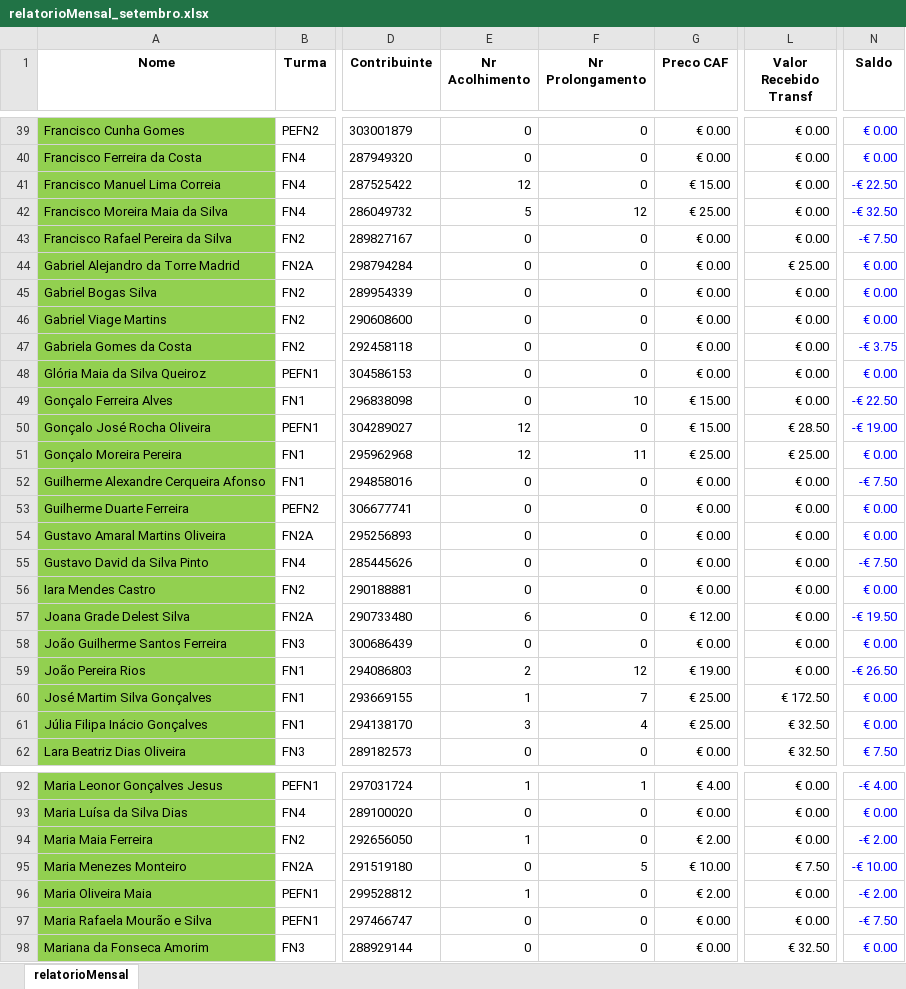
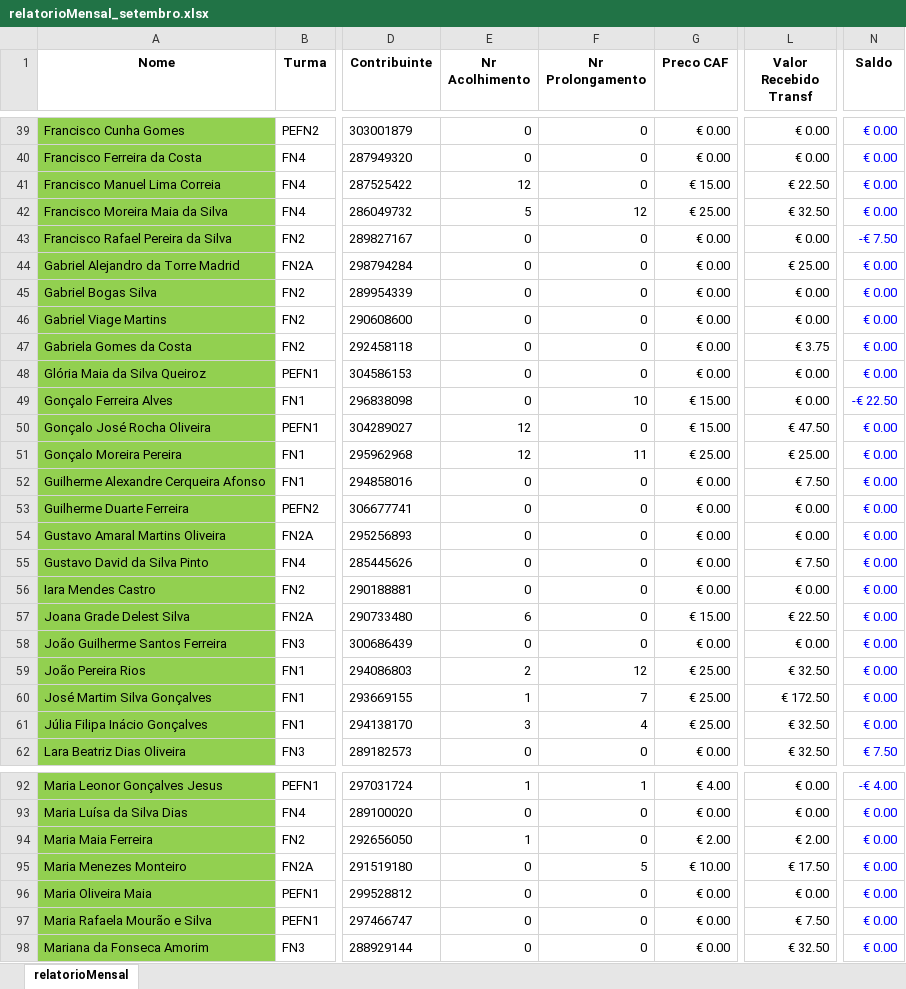
Before and after one commit to Boliveira2/School, an Excel workbook: GestorReceitas/Setembro/relatorioMensal_setembro.xlsx, sheet relatorioMensal, drawn as a sheet; only a part is shown, gaps mark what is left out; values as stored, in another font and other column widths than the file's, no borders; charts and pictures and conditional formats not drawn; the diff covers the shown part only; the diff names each change by its address in the sheet, - before the commit and + after, or states it on an @@ line.

```diff
--- a/GestorReceitas/Setembro/relatorioMensal_setembro.xlsx (sheet relatorioMensal)
+++ b/GestorReceitas/Setembro/relatorioMensal_setembro.xlsx (sheet relatorioMensal)
-L41 (Valor Recebido Transf): € 0.00
+L41 (Valor Recebido Transf): € 22.50
-N41 (Saldo): -€ 22.50
+N41 (Saldo): € 0.00
-L42 (Valor Recebido Transf): € 0.00
+L42 (Valor Recebido Transf): € 32.50
-N42 (Saldo): -€ 32.50
+N42 (Saldo): € 0.00
-L47 (Valor Recebido Transf): € 0.00
+L47 (Valor Recebido Transf): € 3.75
-N47 (Saldo): -€ 3.75
+N47 (Saldo): € 0.00
-L50 (Valor Recebido Transf): € 28.50
+L50 (Valor Recebido Transf): € 47.50
-N50 (Saldo): -€ 19.00
+N50 (Saldo): € 0.00
-L52 (Valor Recebido Transf): € 0.00
+L52 (Valor Recebido Transf): € 7.50
-N52 (Saldo): -€ 7.50
+N52 (Saldo): € 0.00
-L55 (Valor Recebido Transf): € 0.00
+L55 (Valor Recebido Transf): € 7.50
-N55 (Saldo): -€ 7.50
+N55 (Saldo): € 0.00
-G57 (Preco CAF): € 12.00
+G57 (Preco CAF): € 15.00
-L57 (Valor Recebido Transf): € 0.00
+L57 (Valor Recebido Transf): € 22.50
-N57 (Saldo): -€ 19.50
+N57 (Saldo): € 0.00
-G59 (Preco CAF): € 19.00
+G59 (Preco CAF): € 25.00
-L59 (Valor Recebido Transf): € 0.00
+L59 (Valor Recebido Transf): € 32.50
-N59 (Saldo): -€ 26.50
+N59 (Saldo): € 0.00
-L94 (Valor Recebido Transf): € 0.00
+L94 (Valor Recebido Transf): € 2.00
-N94 (Saldo): -€ 2.00
+N94 (Saldo): € 0.00
-L95 (Valor Recebido Transf): € 7.50
+L95 (Valor Recebido Transf): € 17.50
-N95 (Saldo): -€ 10.00
+N95 (Saldo): € 0.00
-E96 (Nr Acolhimento): 1
+E96 (Nr Acolhimento): 0
-G96 (Preco CAF): € 2.00
+G96 (Preco CAF): € 0.00
-N96 (Saldo): -€ 2.00
+N96 (Saldo): € 0.00
-L97 (Valor Recebido Transf): € 0.00
+L97 (Valor Recebido Transf): € 7.50
-N97 (Saldo): -€ 7.50
+N97 (Saldo): € 0.00
```
Also changed, not shown: 53 edited cells elsewhere in this sheet, charts or pictures.
